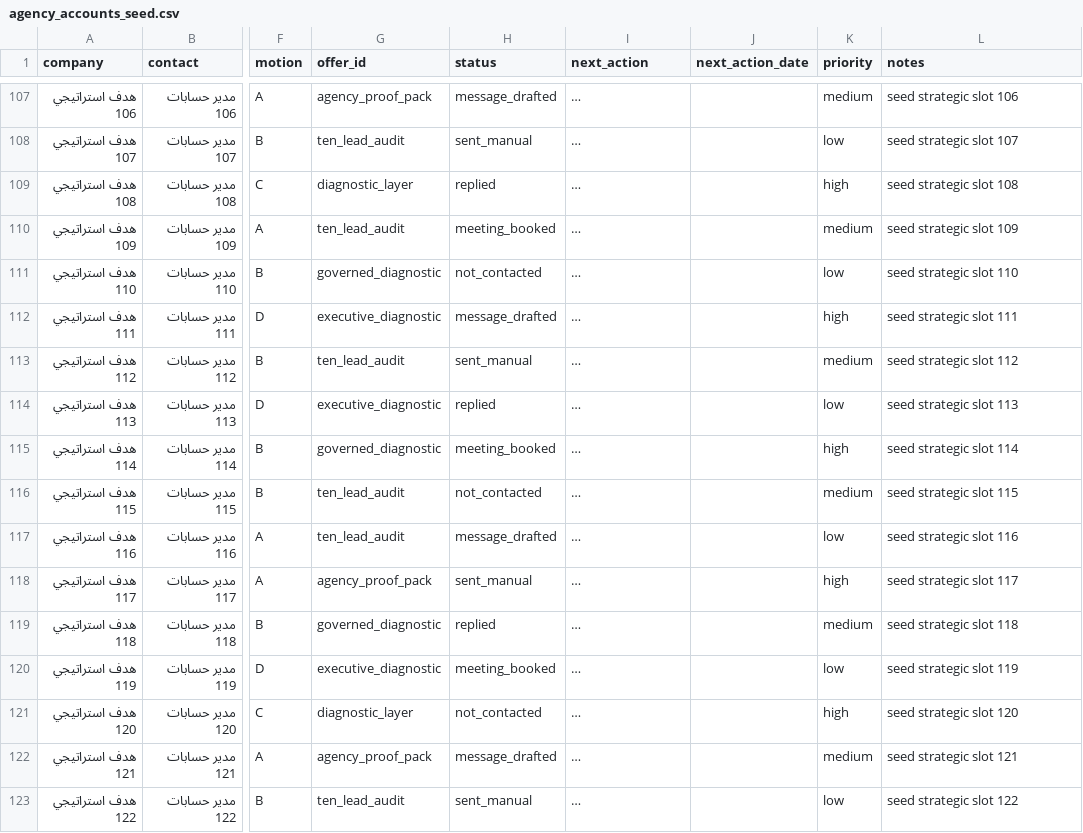
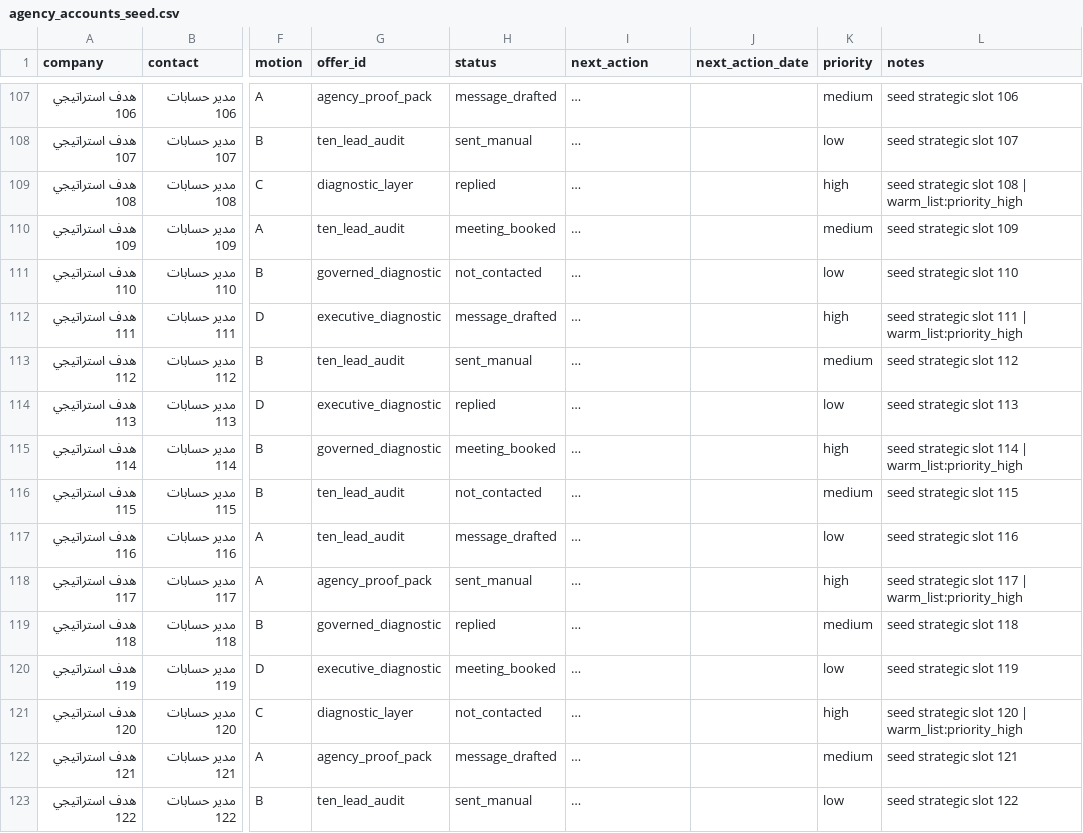
Before and after one commit to Dealix-sa/dealix, a CSV file: docs/commercial/operations/targeting/agency_accounts_seed.csv, drawn as a sheet; only a part is shown, gaps mark what is left out; long unchanged cells end in …; the diff covers the shown part only; the diff names each change by its address in the sheet, - before the commit and + after, or states it on an @@ line.

```diff
--- a/docs/commercial/operations/targeting/agency_accounts_seed.csv
+++ b/docs/commercial/operations/targeting/agency_accounts_seed.csv
-L109 (notes): seed strategic slot 108
+L109 (notes): seed strategic slot 108 | warm_list:priority_high
-L112 (notes): seed strategic slot 111
+L112 (notes): seed strategic slot 111 | warm_list:priority_high
-L115 (notes): seed strategic slot 114
+L115 (notes): seed strategic slot 114 | warm_list:priority_high
-L118 (notes): seed strategic slot 117
+L118 (notes): seed strategic slot 117 | warm_list:priority_high
-L121 (notes): seed strategic slot 120
+L121 (notes): seed strategic slot 120 | warm_list:priority_high
```
Also changed, not shown: 72 edited cells elsewhere in this file, docs/commercial/operations/evidence_events_tracker.csv, 8 other files.
